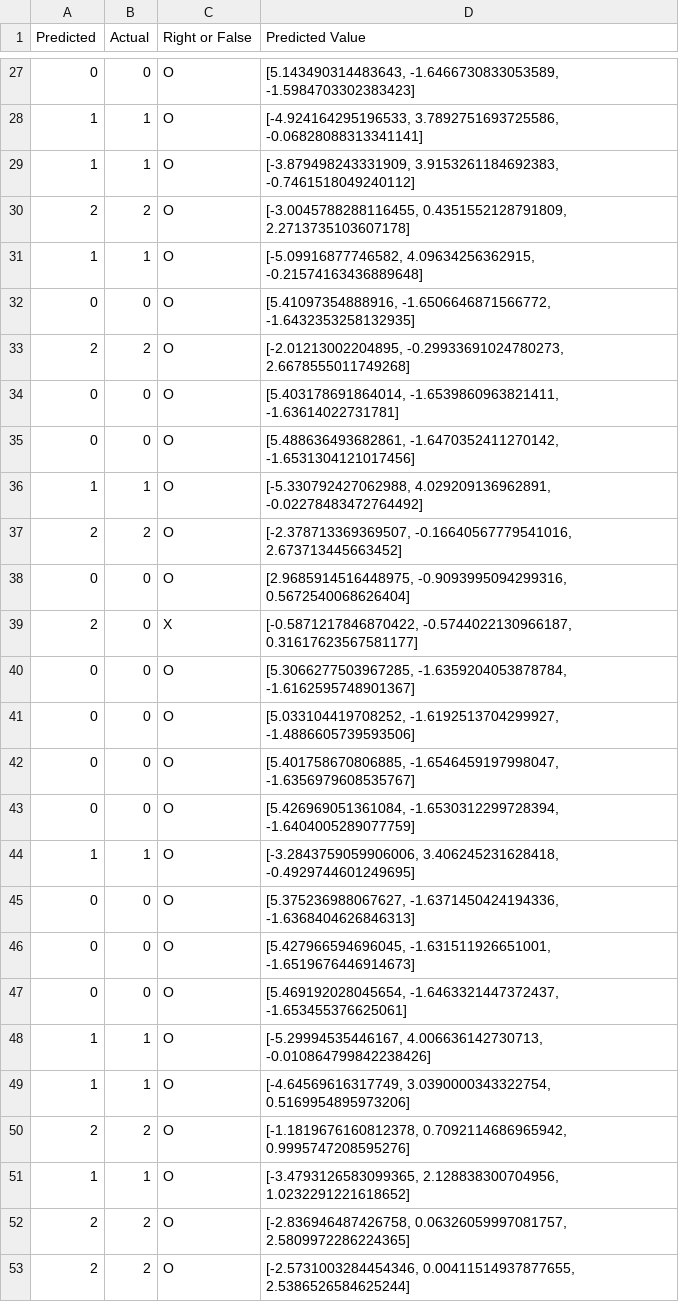
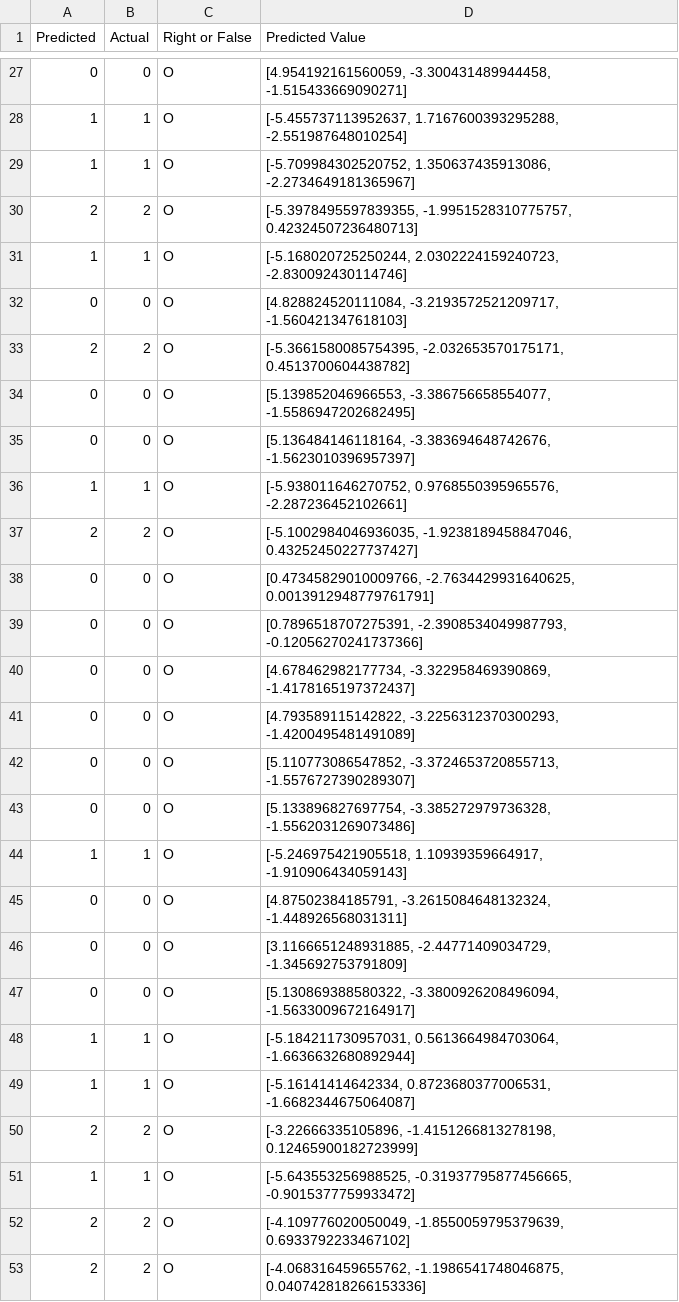
Before and after one commit to youron1115/gesture_recognition_by_mmWave_and_AI, a CSV file: knowledge_distillation/test_output/predicted_labels_RDI_distillation_logit_lowdata.csv, drawn as a sheet; only a part is shown, gaps mark what is left out; the diff covers the shown part only.

```diff
--- a/knowledge_distillation/test_output/predicted_labels_RDI_distillation_logit_lowdata.csv
+++ b/knowledge_distillation/test_output/predicted_labels_RDI_distillation_logit_lowdata.csv
@@ -27,27 +27,27 @@ Predicted,Actual,Right or False,Predicted Value
-0,0,O,"[5.143490314483643, -1.6466730833053589, -1.5984703302383423]"
-1,1,O,"[-4.924164295196533, 3.7892751693725586, -0.06828088313341141]"
-1,1,O,"[-3.879498243331909, 3.9153261184692383, -0.7461518049240112]"
-2,2,O,"[-3.0045788288116455, 0.4351552128791809, 2.2713735103607178]"
-1,1,O,"[-5.09916877746582, 4.09634256362915, -0.21574163436889648]"
-0,0,O,"[5.41097354888916, -1.6506646871566772, -1.6432353258132935]"
-2,2,O,"[-2.01213002204895, -0.29933691024780273, 2.6678555011749268]"
-0,0,O,"[5.403178691864014, -1.6539860963821411, -1.63614022731781]"
-0,0,O,"[5.488636493682861, -1.6470352411270142, -1.6531304121017456]"
-1,1,O,"[-5.330792427062988, 4.029209136962891, -0.02278483472764492]"
-2,2,O,"[-2.378713369369507, -0.16640567779541016, 2.673713445663452]"
-0,0,O,"[2.9685914516448975, -0.9093995094299316, 0.5672540068626404]"
-2,0,X,"[-0.5871217846870422, -0.5744022130966187, 0.31617623567581177]"
-0,0,O,"[5.3066277503967285, -1.6359204053878784, -1.6162595748901367]"
-0,0,O,"[5.033104419708252, -1.6192513704299927, -1.4886605739593506]"
-0,0,O,"[5.401758670806885, -1.6546459197998047, -1.6356979608535767]"
-0,0,O,"[5.426969051361084, -1.6530312299728394, -1.6404005289077759]"
-1,1,O,"[-3.2843759059906006, 3.406245231628418, -0.4929744601249695]"
-0,0,O,"[5.375236988067627, -1.6371450424194336, -1.6368404626846313]"
-0,0,O,"[5.427966594696045, -1.631511926651001, -1.6519676446914673]"
-0,0,O,"[5.469192028045654, -1.6463321447372437, -1.653455376625061]"
-1,1,O,"[-5.29994535446167, 4.006636142730713, -0.010864799842238426]"
-1,1,O,"[-4.64569616317749, 3.0390000343322754, 0.5169954895973206]"
-2,2,O,"[-1.1819676160812378, 0.7092114686965942, 0.9995747208595276]"
-1,1,O,"[-3.4793126583099365, 2.128838300704956, 1.0232291221618652]"
-2,2,O,"[-2.836946487426758, 0.06326059997081757, 2.5809972286224365]"
-2,2,O,"[-2.5731003284454346, 0.00411514937877655, 2.5386526584625244]"
+0,0,O,"[4.954192161560059, -3.300431489944458, -1.515433669090271]"
+1,1,O,"[-5.455737113952637, 1.7167600393295288, -2.551987648010254]"
+1,1,O,"[-5.709984302520752, 1.350637435913086, -2.2734649181365967]"
+2,2,O,"[-5.3978495597839355, -1.9951528310775757, 0.42324507236480713]"
+1,1,O,"[-5.168020725250244, 2.0302224159240723, -2.830092430114746]"
+0,0,O,"[4.828824520111084, -3.2193572521209717, -1.560421347618103]"
+2,2,O,"[-5.3661580085754395, -2.032653570175171, 0.4513700604438782]"
+0,0,O,"[5.139852046966553, -3.386756658554077, -1.5586947202682495]"
+0,0,O,"[5.136484146118164, -3.383694648742676, -1.5623010396957397]"
+1,1,O,"[-5.938011646270752, 0.9768550395965576, -2.287236452102661]"
+2,2,O,"[-5.1002984046936035, -1.9238189458847046, 0.43252450227737427]"
+0,0,O,"[0.47345829010009766, -2.7634429931640625, 0.0013912948779761791]"
+0,0,O,"[0.7896518707275391, -2.3908534049987793, -0.12056270241737366]"
+0,0,O,"[4.678462982177734, -3.322958469390869, -1.4178165197372437]"
+0,0,O,"[4.793589115142822, -3.2256312370300293, -1.4200495481491089]"
+0,0,O,"[5.110773086547852, -3.3724653720855713, -1.5576727390289307]"
+0,0,O,"[5.133896827697754, -3.385272979736328, -1.5562031269073486]"
+1,1,O,"[-5.246975421905518, 1.10939359664917, -1.910906434059143]"
+0,0,O,"[4.87502384185791, -3.2615084648132324, -1.448926568031311]"
+0,0,O,"[3.1166651248931885, -2.44771409034729, -1.345692753791809]"
+0,0,O,"[5.130869388580322, -3.3800926208496094, -1.5633009672164917]"
+1,1,O,"[-5.184211730957031, 0.5613664984703064, -1.6636632680892944]"
+1,1,O,"[-5.16141414642334, 0.8723680377006531, -1.6682344675064087]"
+2,2,O,"[-3.22666335105896, -1.4151266813278198, 0.12465900182723999]"
+1,1,O,"[-5.643553256988525, -0.31937795877456665, -0.9015377759933472]"
+2,2,O,"[-4.109776020050049, -1.8550059795379639, 0.6933792233467102]"
+2,2,O,"[-4.068316459655762, -1.1986541748046875, 0.040742818266153336]"
```
Also changed, not shown: 73 edited cells elsewhere in this file, 5 other files.
